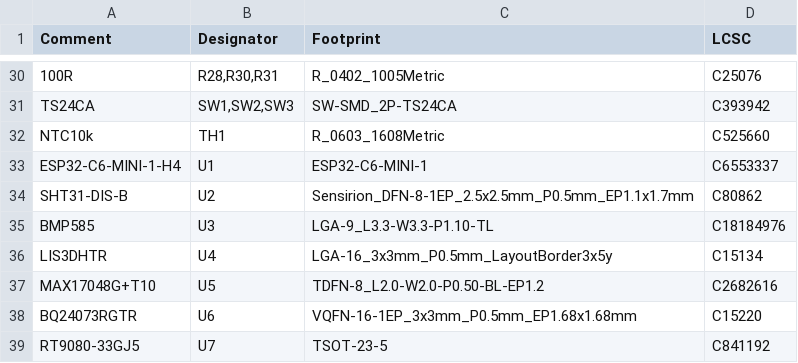
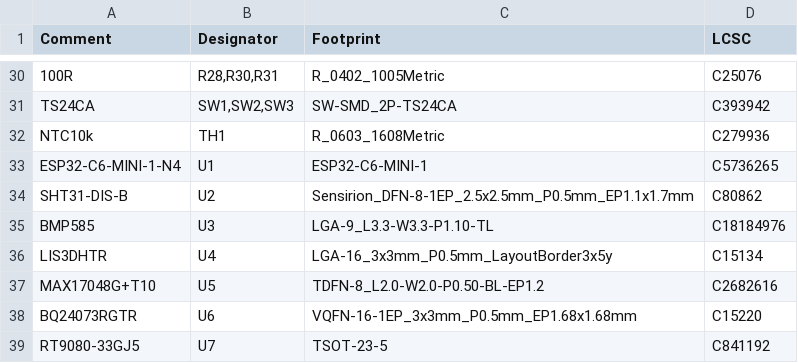
Before and after one commit to ullnorse/ull-pocket, a CSV file: production/ull-pocket-r0.7-bom.csv, drawn as a sheet; only a part is shown, gaps mark what is left out.

```diff
--- a/production/ull-pocket-r0.7-bom.csv
+++ b/production/ull-pocket-r0.7-bom.csv
@@ -31,4 +31,4 @@
 "TS24CA","SW1,SW2,SW3","SW-SMD_2P-TS24CA","C393942"
-"NTC10k","TH1","R_0603_1608Metric","C525660"
-"ESP32-C6-MINI-1-H4","U1","ESP32-C6-MINI-1","C6553337"
+"NTC10k","TH1","R_0603_1608Metric","C279936"
+"ESP32-C6-MINI-1-N4","U1","ESP32-C6-MINI-1","C5736265"
 "SHT31-DIS-B","U2","Sensirion_DFN-8-1EP_2.5x2.5mm_P0.5mm_EP1.1x1.7mm","C80862"
```
Also changed, not shown: production/ull-pocket-r0.7-cpl.csv, 24 other files.
